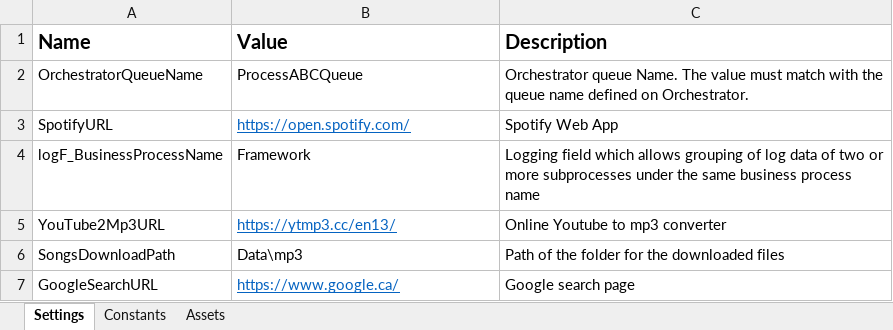
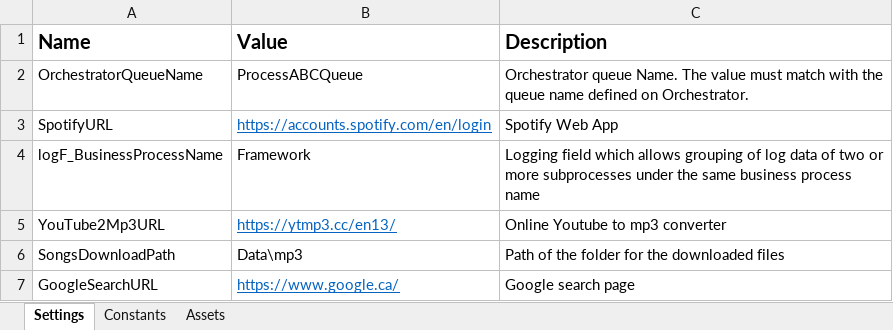
Before and after one commit to simonyan-artur/Spotify-to-mp3-using-RPA, an Excel workbook: ReFrameWork-master - Spotify/Data/Config.xlsx, sheet Settings, drawn as a sheet; values as stored, in another font and other column widths than the file's, no borders; the diff names each change by its address in the sheet, - before the commit and + after, or states it on an @@ line.

```diff
--- a/ReFrameWork-master - Spotify/Data/Config.xlsx (sheet Settings)
+++ b/ReFrameWork-master - Spotify/Data/Config.xlsx (sheet Settings)
-B3 (Value): https://open.spotify.com/
+B3 (Value): https://accounts.spotify.com/en/login
```
Also changed, not shown: sheet Assets, 6 other files.
